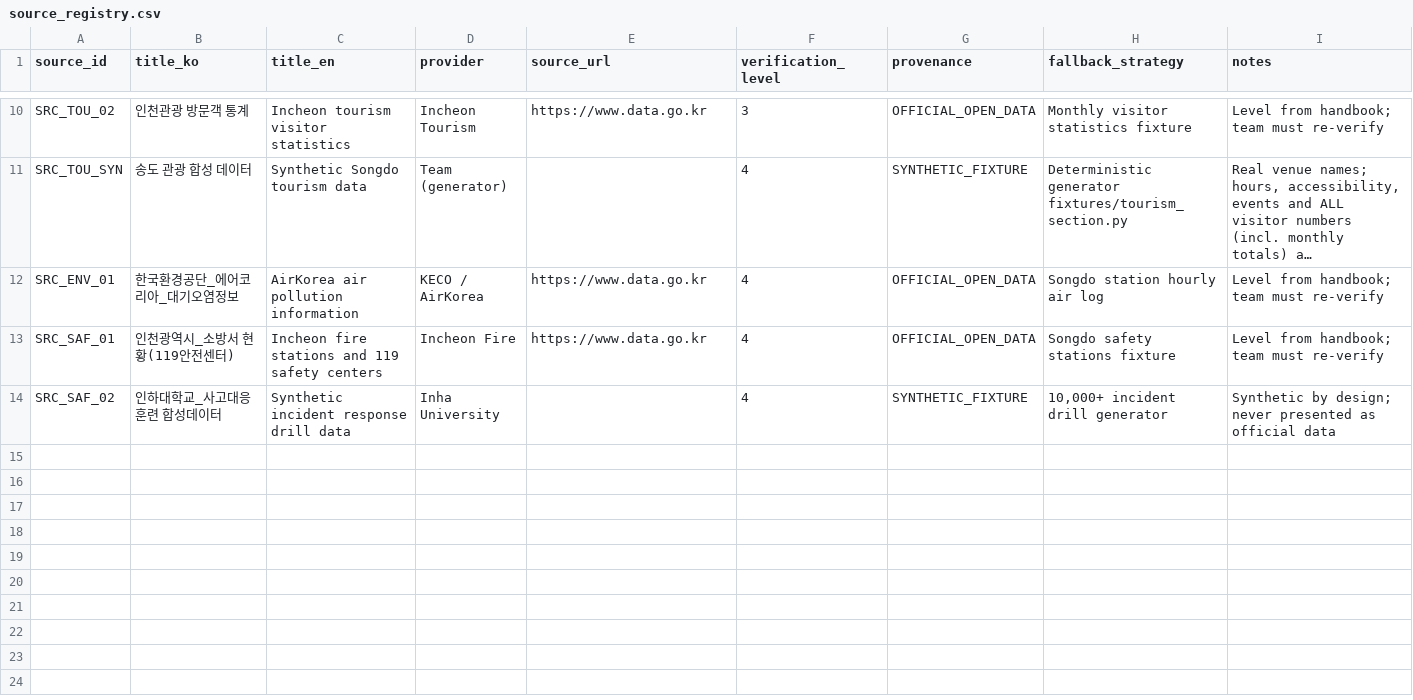
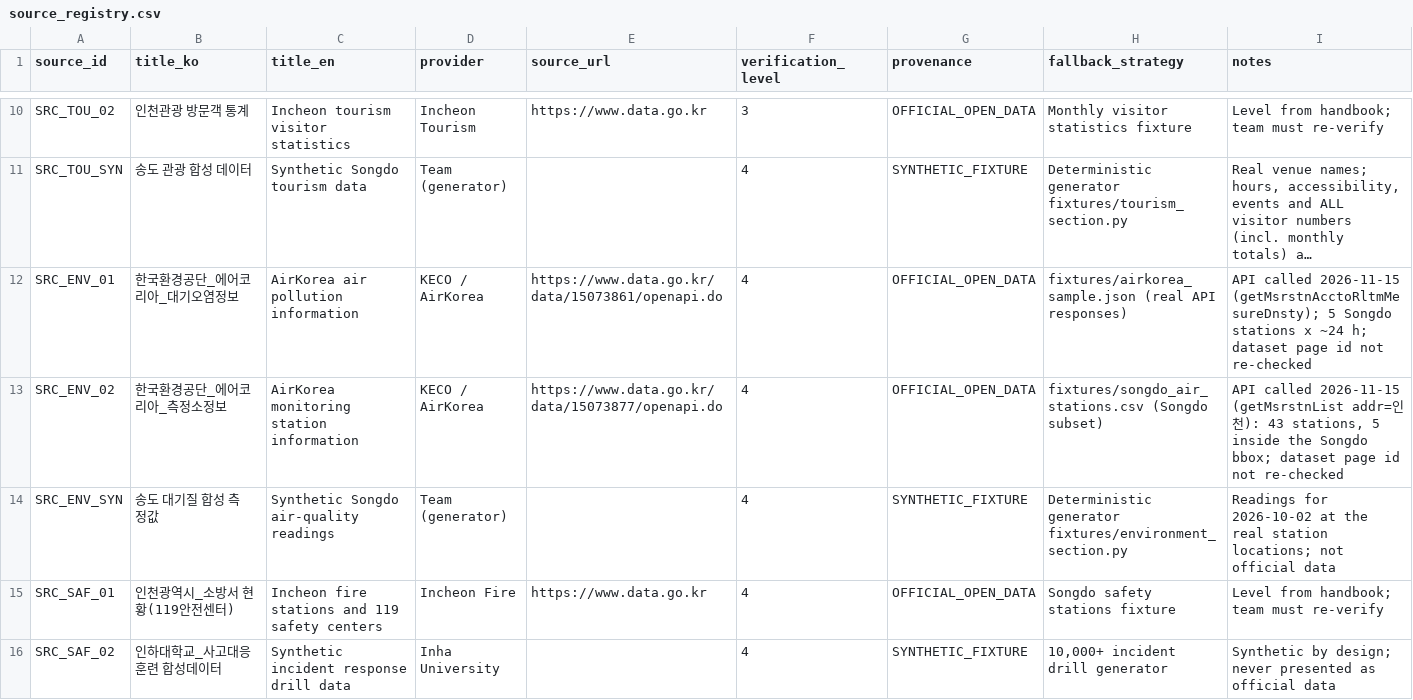
Before and after one commit to Islamchik26/Songdo-Urban-Digital-Memory, a CSV file: source_registry.csv, drawn as a sheet; only a part is shown, gaps mark what is left out; long unchanged cells end in …; the diff names each change by its address in the sheet, - before the commit and + after, or states it on an @@ line.

Commit message:
DB4 enviroment
All 5 scenarios were done.
AirKorea OPEN API key was used, so it is necessary to get access on data.go.kr

```diff
--- a/source_registry.csv
+++ b/source_registry.csv
-E12 (source_url): https://www.data.go.kr
+E12 (source_url): https://www.data.go.kr/data/15073861/openapi.do
-H12 (fallback_strategy): Songdo station hourly air log
+H12 (fallback_strategy): fixtures/airkorea_sample.json (real API responses)
-I12 (notes): Level from handbook; team must re-verify
+I12 (notes): API called 2026-11-15 (getMsrstnAcctoRltmMesureDnsty); 5 Songdo stations x ~24 h; dataset page id not re-checked
+row 13: SRC_ENV_02 | 한국환경공단_에어코리아_측정소정보 | AirKorea monitoring station information | KECO / AirKorea | https://www.data.go.kr/data/15073877/openapi.do | 4 | OFFICIAL_OPEN_DATA | fixtures/songdo_air_stations.csv (Songdo subset) | API called 2026-11-15 (getMsrstnList addr=인천): 43 stations, 5 inside the Songdo bbox; dataset page id not re-checked
+row 14: SRC_ENV_SYN | 송도 대기질 합성 측정값 | Synthetic Songdo air-quality readings | Team (generator) |  | 4 | SYNTHETIC_FIXTURE | Deterministic generator fixtures/environment_section.py | Readings for 2026-10-02 at the real station locations; not official data
```
Also changed, not shown: 14 other files.
